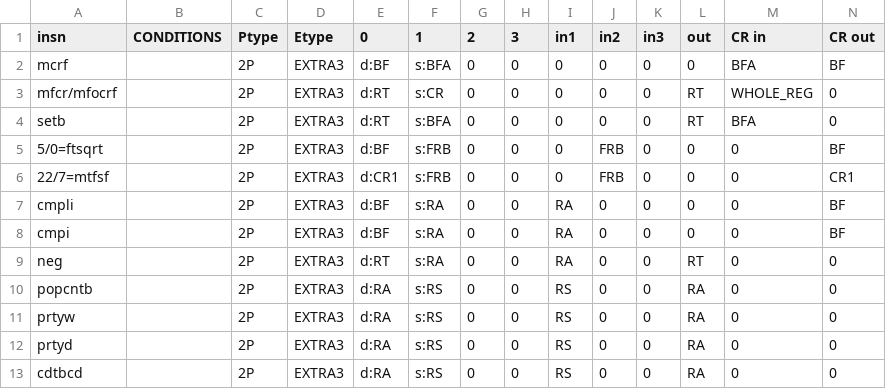
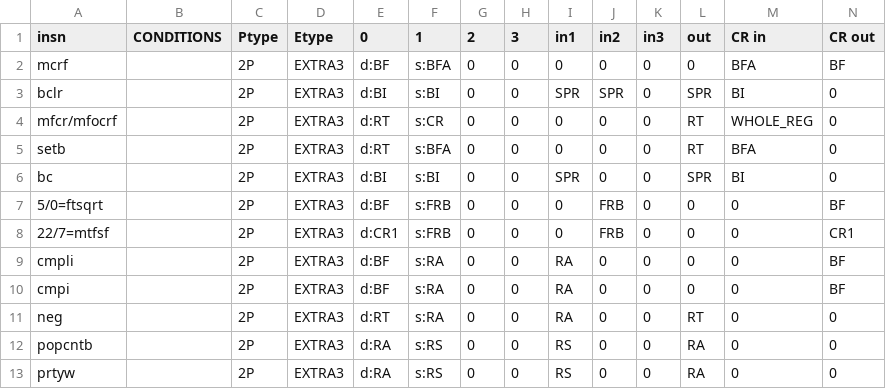
Before and after one commit to Libre-SOC-mirrors/openpower-isa, a CSV file: openpower/isatables/RM-2P-1S1D.csv, drawn as a sheet; only a part is shown; the shorter side is filled out with more unchanged rows; rows hold the shown columns only; the diff names each change by its address in the sheet, - before the commit and + after, or states it on an @@ line.

Commit message:
add bc and bclr to sv_analysis

```diff
--- a/openpower/isatables/RM-2P-1S1D.csv
+++ b/openpower/isatables/RM-2P-1S1D.csv
+row 3: bclr |  | 2P | EXTRA3 | d:BI | s:BI | 0 | 0 | SPR | SPR | 0 | SPR | BI | 0
+row 6: bc |  | 2P | EXTRA3 | d:BI | s:BI | 0 | 0 | SPR | 0 | 0 | SPR | BI | 0
```
Also changed, not shown: 1 other file.
